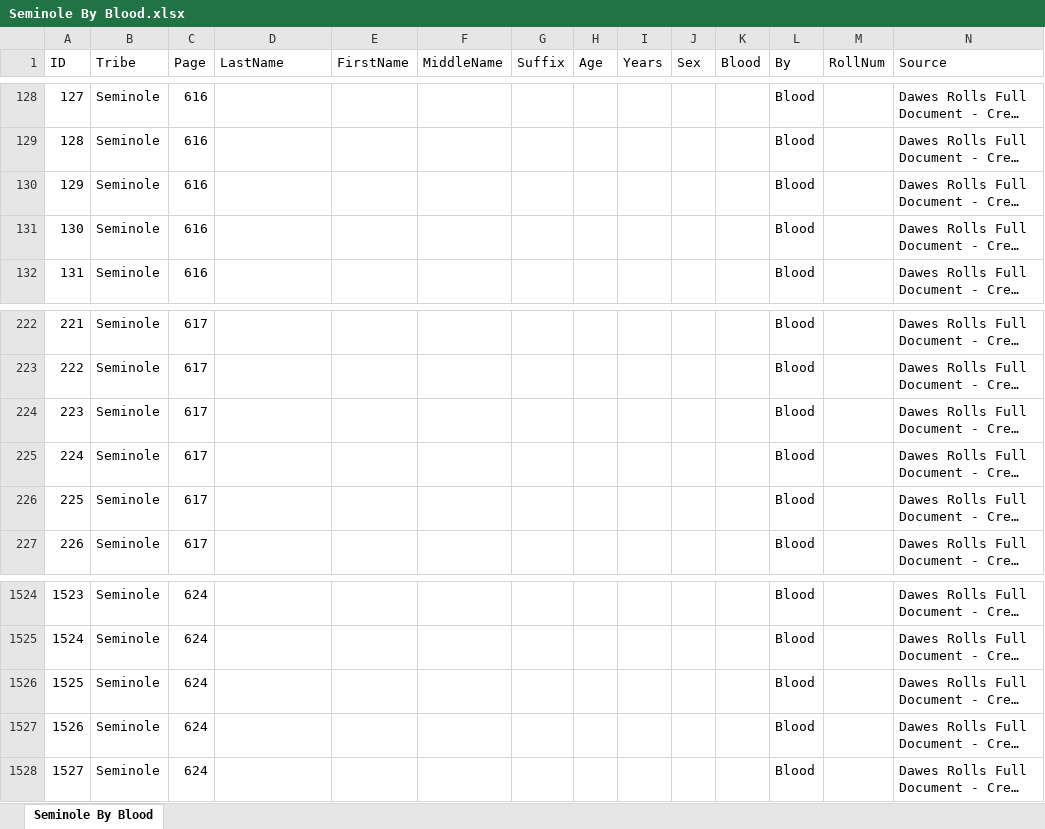
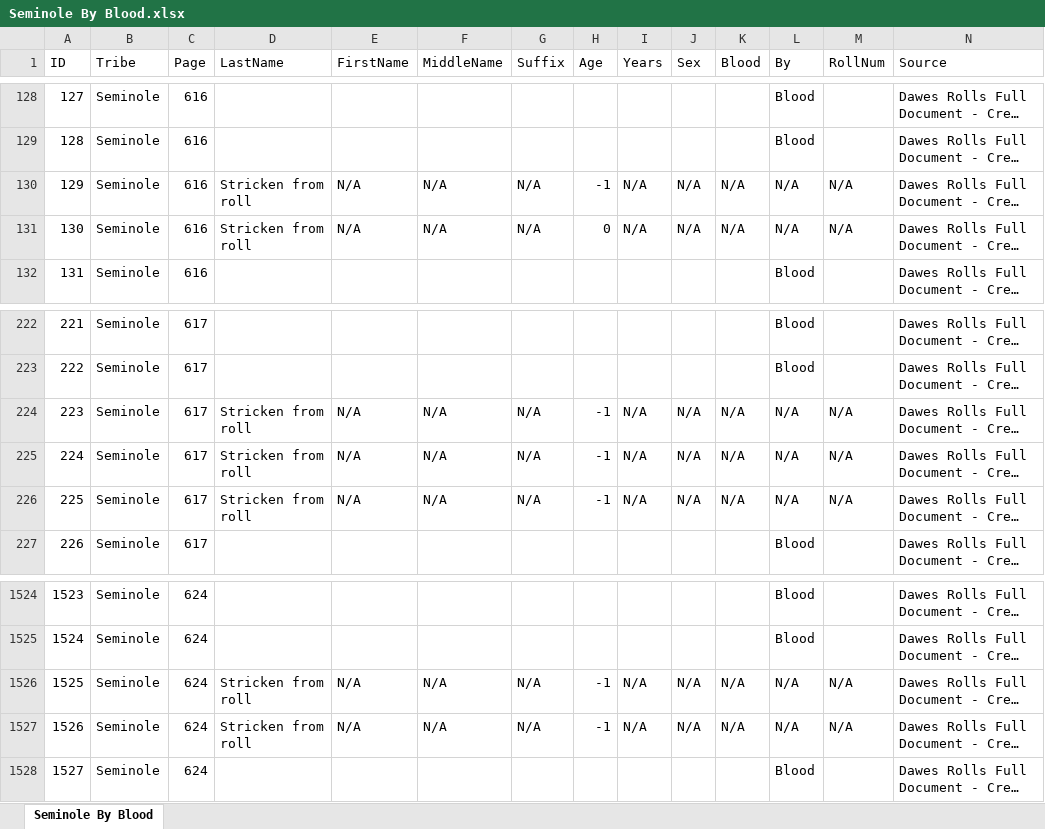
Before and after one commit to DeeRice/MySoftware, an Excel workbook: DawesRollsViewer/Dawes Rolls One Document/Seminole/Seminole By Blood.xlsx, sheet Seminole By Blood, drawn as a sheet; only a part is shown, gaps mark what is left out; long unchanged cells end in …; values as stored, in another font and other column widths than the file's, no borders; the diff covers the shown part only; the diff names each change by its address in the sheet, - before the commit and + after, or states it on an @@ line.

Commit message:
finished the templates for seminoles

```diff
--- a/DawesRollsViewer/Dawes Rolls One Document/Seminole/Seminole By Blood.xlsx (sheet Seminole By Blood)
+++ b/DawesRollsViewer/Dawes Rolls One Document/Seminole/Seminole By Blood.xlsx (sheet Seminole By Blood)
-D130:D131 (LastName): (empty)
+D130:D131 (LastName): Stricken from roll
-E130:E131 (FirstName): (empty)
+E130:E131 (FirstName): N/A
-F130:F131 (MiddleName): (empty)
+F130:F131 (MiddleName): N/A
-G130:G131 (Suffix): (empty)
+G130:G131 (Suffix): N/A
-H130 (Age): (empty)
+H130 (Age): -1
-I130:I131 (Years): (empty)
+I130:I131 (Years): N/A
-J130:J131 (Sex): (empty)
+J130:J131 (Sex): N/A
-K130:K131 (Blood): (empty)
+K130:K131 (Blood): N/A
-L130:L131 (By): Blood
+L130:L131 (By): N/A
-M130:M131 (RollNum): (empty)
+M130:M131 (RollNum): N/A
-H131 (Age): (empty)
+H131 (Age): 0
-D224:D226 (LastName): (empty)
+D224:D226 (LastName): Stricken from roll
-E224:E226 (FirstName): (empty)
+E224:E226 (FirstName): N/A
-F224:F226 (MiddleName): (empty)
+F224:F226 (MiddleName): N/A
-G224:G226 (Suffix): (empty)
+G224:G226 (Suffix): N/A
-H224:H226 (Age): (empty)
+H224:H226 (Age): -1
-I224:I226 (Years): (empty)
+I224:I226 (Years): N/A
-J224:J226 (Sex): (empty)
+J224:J226 (Sex): N/A
-K224:K226 (Blood): (empty)
+K224:K226 (Blood): N/A
-L224:L226 (By): Blood
+L224:L226 (By): N/A
-M224:M226 (RollNum): (empty)
+M224:M226 (RollNum): N/A
-D1526:D1527 (LastName): (empty)
+D1526:D1527 (LastName): Stricken from roll
-E1526:E1527 (FirstName): (empty)
+E1526:E1527 (FirstName): N/A
-F1526:F1527 (MiddleName): (empty)
+F1526:F1527 (MiddleName): N/A
-G1526:G1527 (Suffix): (empty)
+G1526:G1527 (Suffix): N/A
-H1526:H1527 (Age): (empty)
+H1526:H1527 (Age): -1
-I1526:I1527 (Years): (empty)
+I1526:I1527 (Years): N/A
-J1526:J1527 (Sex): (empty)
+J1526:J1527 (Sex): N/A
-K1526:K1527 (Blood): (empty)
+K1526:K1527 (Blood): N/A
-L1526:L1527 (By): Blood
+L1526:L1527 (By): N/A
-M1526:M1527 (RollNum): (empty)
+M1526:M1527 (RollNum): N/A
```
Also changed, not shown: 20 edited cells elsewhere in this sheet, DawesRollsViewer/Dawes Rolls One Document/Creek/Creek Freedman Minor.xlsx, DawesRollsViewer/Dawes Rolls One Document/Creek/Creek Freedman Newborn.xlsx, 1 other file.
